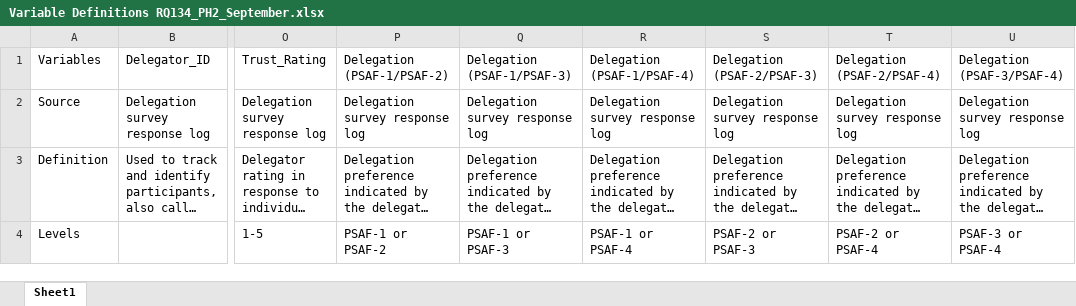
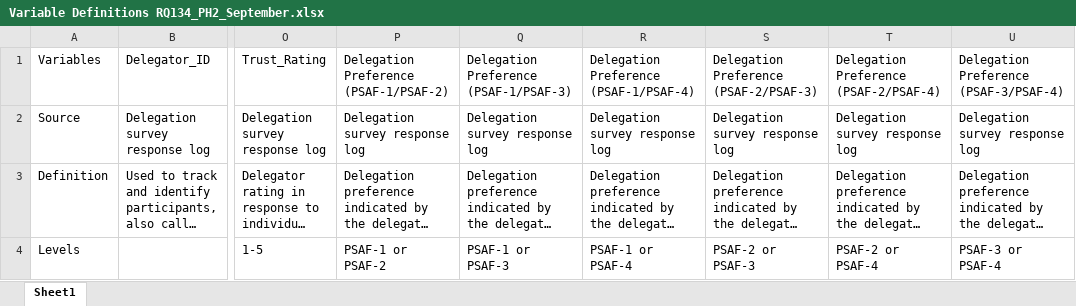
Before and after one commit to NextCenturyCorporation/itm-evaluation-dashboard, an Excel workbook: dashboard-ui/src/components/Research/variables/Variable Definitions RQ134_PH2_September.xlsx, sheet Sheet1, drawn as a sheet; only a part is shown, gaps mark what is left out; long unchanged cells end in …; values as stored, in another font and other column widths than the file's, no borders; the diff names each change by its address in the sheet, - before the commit and + after, or states it on an @@ line.

Commit message:
update 'delegation' to 'delegation preference'

```diff
--- a/dashboard-ui/src/components/Research/variables/Variable Definitions RQ134_PH2_September.xlsx (sheet Sheet1)
+++ b/dashboard-ui/src/components/Research/variables/Variable Definitions RQ134_PH2_September.xlsx (sheet Sheet1)
-P1: Delegation (PSAF-1/PSAF-2)
+P1: Delegation Preference (PSAF-1/PSAF-2)
-Q1: Delegation (PSAF-1/PSAF-3)
+Q1: Delegation Preference (PSAF-1/PSAF-3)
-R1: Delegation (PSAF-1/PSAF-4)
+R1: Delegation Preference (PSAF-1/PSAF-4)
-S1: Delegation (PSAF-2/PSAF-3)
+S1: Delegation Preference (PSAF-2/PSAF-3)
-T1: Delegation (PSAF-2/PSAF-4)
+T1: Delegation Preference (PSAF-2/PSAF-4)
-U1: Delegation (PSAF-3/PSAF-4)
+U1: Delegation Preference (PSAF-3/PSAF-4)
```
